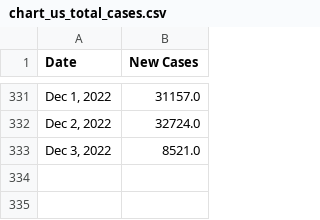
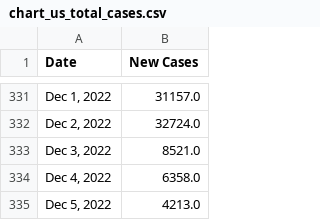
Before and after one commit to Pasin3ru/Tracking-COVID-19, a CSV file: _data/chart_us_total_cases.csv, drawn as a sheet; only a part is shown, gaps mark what is left out; the diff names each change by its address in the sheet, - before the commit and + after, or states it on an @@ line.

```diff
--- a/_data/chart_us_total_cases.csv
+++ b/_data/chart_us_total_cases.csv
+row 334: Dec 4, 2022 | 6358.0
+row 335: Dec 5, 2022 | 4213.0
```
Also changed, not shown: _data/chart_us_total_deaths.csv, 11 other files.
